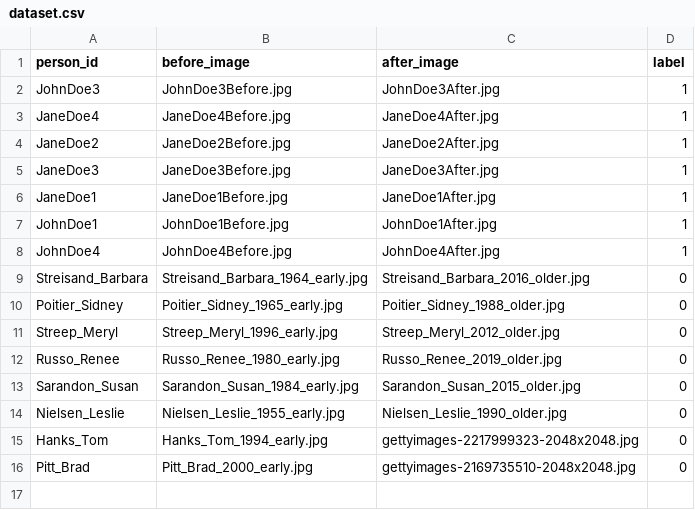
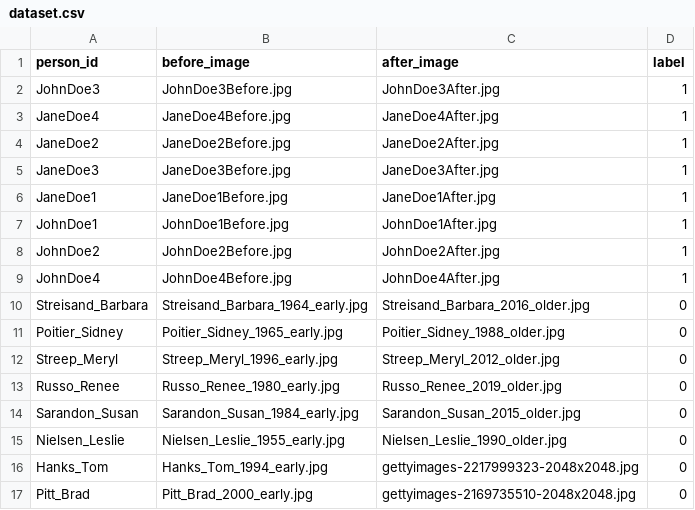
Before and after one commit to ProntoSbinalla/CIS-515-Final-Project, a CSV file: Data/dataset.csv, drawn as a sheet; the diff names each change by its address in the sheet, - before the commit and + after, or states it on an @@ line.

```diff
--- a/Data/dataset.csv
+++ b/Data/dataset.csv
+row 8: JohnDoe2 | JohnDoe2Before.jpg | JohnDoe2After.jpg | 1
```
Also changed, not shown: 2 other files.
